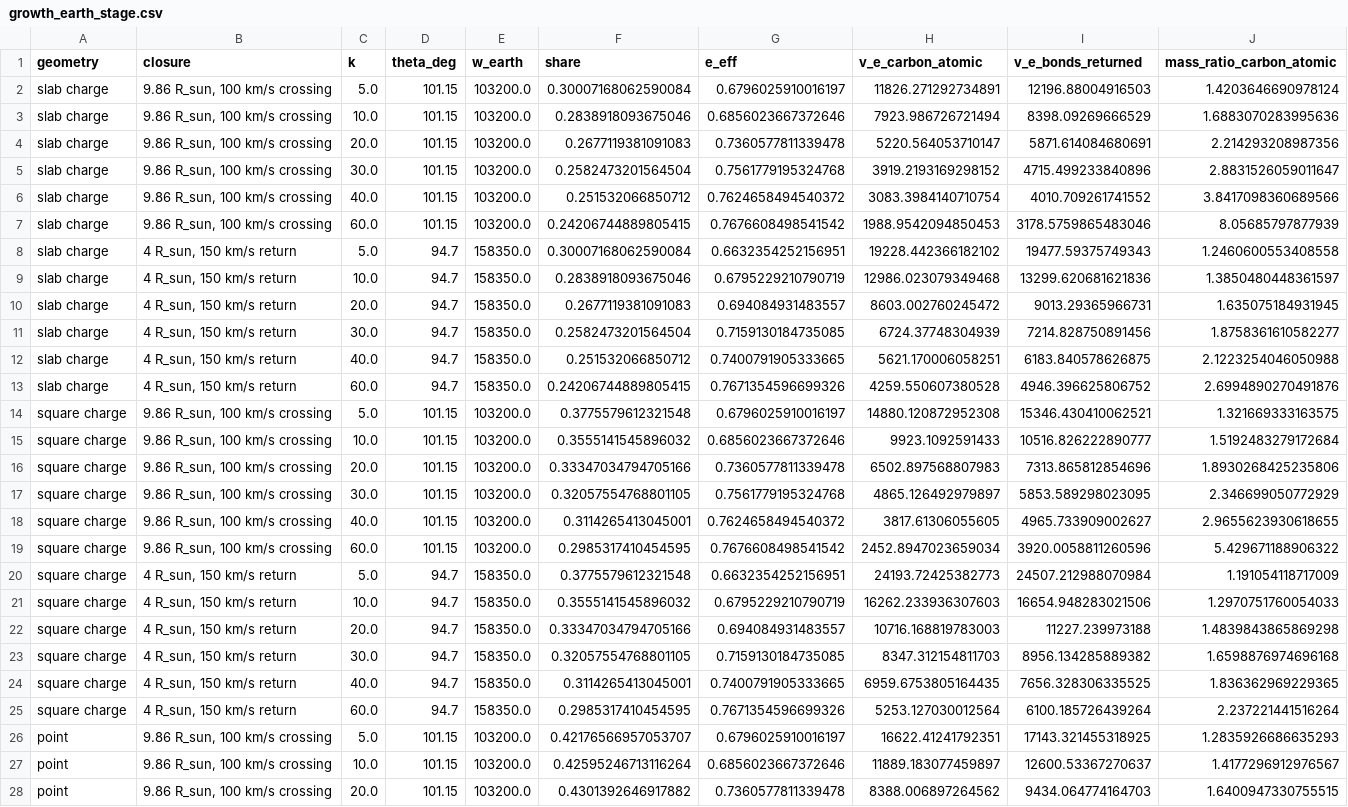
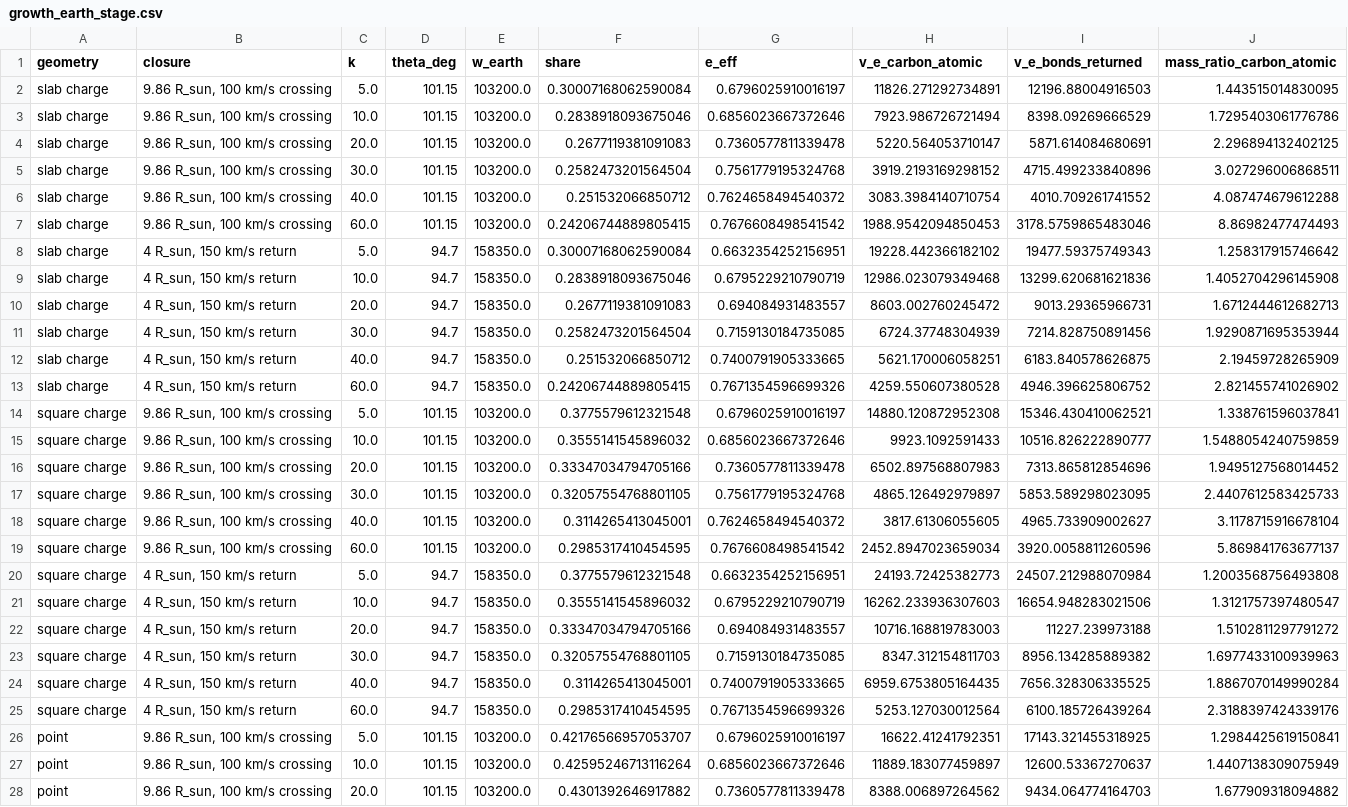
Before and after one commit to katzseth22202/puffsat_impact_simulation, a CSV file: data/results/xray_collision/growth_earth_stage.csv, drawn as a sheet; only a part is shown; the diff covers the shown part only; the diff names each change by its address in the sheet, - before the commit and + after, or states it on an @@ line.

```diff
--- a/data/results/xray_collision/growth_earth_stage.csv
+++ b/data/results/xray_collision/growth_earth_stage.csv
-J2 (mass_ratio_carbon_atomic): 1.4203646690978124
+J2 (mass_ratio_carbon_atomic): 1.443515014830095
-J3 (mass_ratio_carbon_atomic): 1.6883070283995636
+J3 (mass_ratio_carbon_atomic): 1.7295403061776786
-J4 (mass_ratio_carbon_atomic): 2.214293208987356
+J4 (mass_ratio_carbon_atomic): 2.296894132402125
-J5 (mass_ratio_carbon_atomic): 2.8831526059011647
+J5 (mass_ratio_carbon_atomic): 3.027296006868511
-J6 (mass_ratio_carbon_atomic): 3.8417098360689566
+J6 (mass_ratio_carbon_atomic): 4.087474679612288
-J7 (mass_ratio_carbon_atomic): 8.05685797877939
+J7 (mass_ratio_carbon_atomic): 8.86982477474493
-J8 (mass_ratio_carbon_atomic): 1.2460600553408558
+J8 (mass_ratio_carbon_atomic): 1.258317915746642
-J9 (mass_ratio_carbon_atomic): 1.3850480448361597
+J9 (mass_ratio_carbon_atomic): 1.4052704296145908
-J10 (mass_ratio_carbon_atomic): 1.635075184931945
+J10 (mass_ratio_carbon_atomic): 1.6712444612682713
-J11 (mass_ratio_carbon_atomic): 1.8758361610582277
+J11 (mass_ratio_carbon_atomic): 1.9290871695353944
-J12 (mass_ratio_carbon_atomic): 2.1223254046050988
+J12 (mass_ratio_carbon_atomic): 2.19459728265909
-J13 (mass_ratio_carbon_atomic): 2.6994890270491876
+J13 (mass_ratio_carbon_atomic): 2.821455741026902
-J14 (mass_ratio_carbon_atomic): 1.321669333163575
+J14 (mass_ratio_carbon_atomic): 1.338761596037841
-J15 (mass_ratio_carbon_atomic): 1.5192483279172684
+J15 (mass_ratio_carbon_atomic): 1.5488054240759859
-J16 (mass_ratio_carbon_atomic): 1.8930268425235806
+J16 (mass_ratio_carbon_atomic): 1.9495127568014452
-J17 (mass_ratio_carbon_atomic): 2.346699050772929
+J17 (mass_ratio_carbon_atomic): 2.4407612583425733
-J18 (mass_ratio_carbon_atomic): 2.9655623930618655
+J18 (mass_ratio_carbon_atomic): 3.1178715916678104
-J19 (mass_ratio_carbon_atomic): 5.429671188906322
+J19 (mass_ratio_carbon_atomic): 5.869841763677137
-J20 (mass_ratio_carbon_atomic): 1.191054118717009
+J20 (mass_ratio_carbon_atomic): 1.2003568756493808
-J21 (mass_ratio_carbon_atomic): 1.2970751760054033
+J21 (mass_ratio_carbon_atomic): 1.3121757397480547
-J22 (mass_ratio_carbon_atomic): 1.4839843865869298
+J22 (mass_ratio_carbon_atomic): 1.5102811297791272
-J23 (mass_ratio_carbon_atomic): 1.6598876974696168
+J23 (mass_ratio_carbon_atomic): 1.6977433100939963
-J24 (mass_ratio_carbon_atomic): 1.836362969229365
+J24 (mass_ratio_carbon_atomic): 1.8867070149990284
-J25 (mass_ratio_carbon_atomic): 2.237221441516264
+J25 (mass_ratio_carbon_atomic): 2.3188397424339176
-J26 (mass_ratio_carbon_atomic): 1.2835926686635293
+J26 (mass_ratio_carbon_atomic): 1.2984425619150841
-J27 (mass_ratio_carbon_atomic): 1.4177296912976567
+J27 (mass_ratio_carbon_atomic): 1.4407138309075949
-J28 (mass_ratio_carbon_atomic): 1.6400947330755515
+J28 (mass_ratio_carbon_atomic): 1.677909318094882
```
Also changed, not shown: 9 edited cells elsewhere in this file, data/results/xray_collision/growth_cycle.csv, data/results/xray_collision/mission_breeding.csv, 12 other files.
